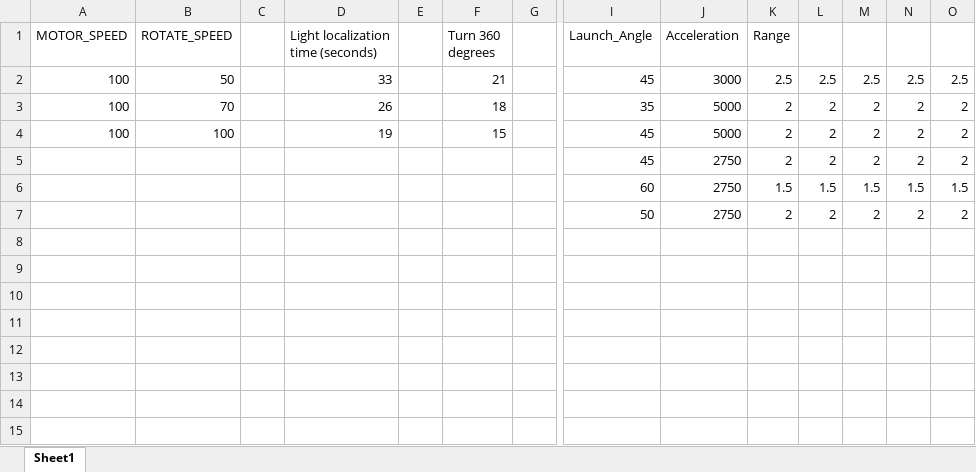
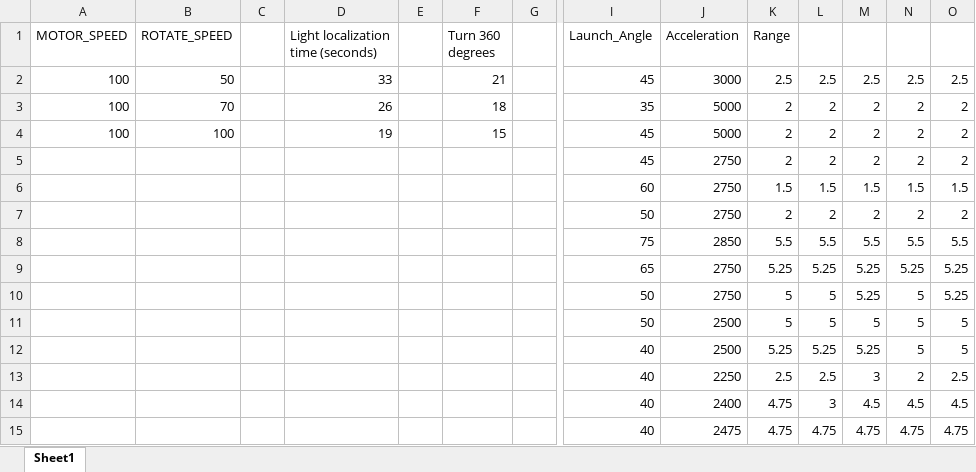
Before and after one commit to mlej8/ECSE-211-Design-Principles-and-Methods, an Excel workbook: Lab5/Tests.xlsx, sheet Sheet1, drawn as a sheet; only a part is shown, gaps mark what is left out; values as stored, in another font and other column widths than the file's, no borders; rows hold the shown columns only; the diff names each change by its address in the sheet, - before the commit and + after, or states it on an @@ line.

```diff
--- a/Lab5/Tests.xlsx (sheet Sheet1)
+++ b/Lab5/Tests.xlsx (sheet Sheet1)
+row 8:  |  |  |  |  |  |  | 75 | 2850 | 5.5 | 5.5 | 5.5 | 5.5 | 5.5
+row 9:  |  |  |  |  |  |  | 65 | 2750 | 5.25 | 5.25 | 5.25 | 5.25 | 5.25
+row 10:  |  |  |  |  |  |  | 50 | 2750 | 5 | 5 | 5.25 | 5 | 5.25
+row 11:  |  |  |  |  |  |  | 50 | 2500 | 5 | 5 | 5 | 5 | 5
+row 12:  |  |  |  |  |  |  | 40 | 2500 | 5.25 | 5.25 | 5.25 | 5 | 5
+row 13:  |  |  |  |  |  |  | 40 | 2250 | 2.5 | 2.5 | 3 | 2 | 2.5
+row 14:  |  |  |  |  |  |  | 40 | 2400 | 4.75 | 3 | 4.5 | 4.5 | 4.5
+row 15:  |  |  |  |  |  |  | 40 | 2475 | 4.75 | 4.75 | 4.75 | 4.75 | 4.75
```
Also changed, not shown: 2 other files.
